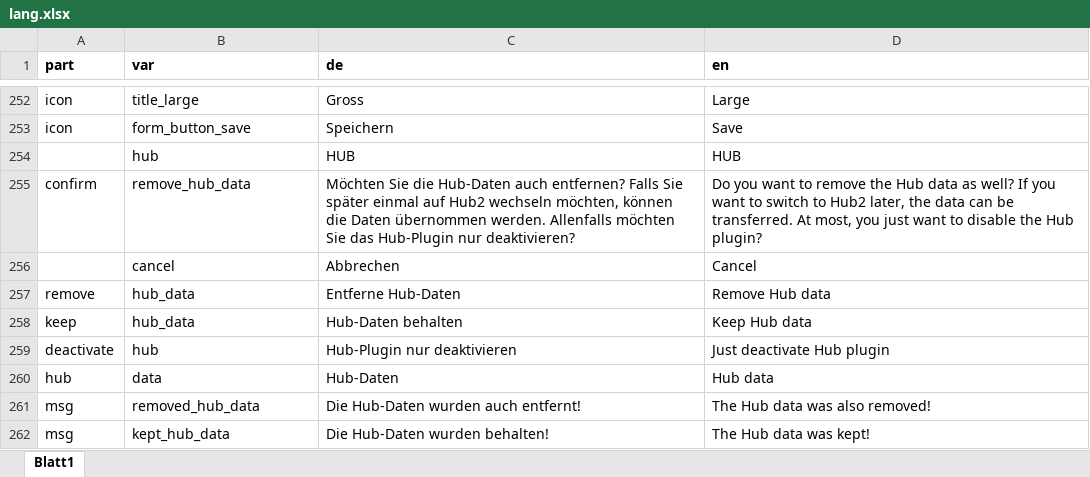
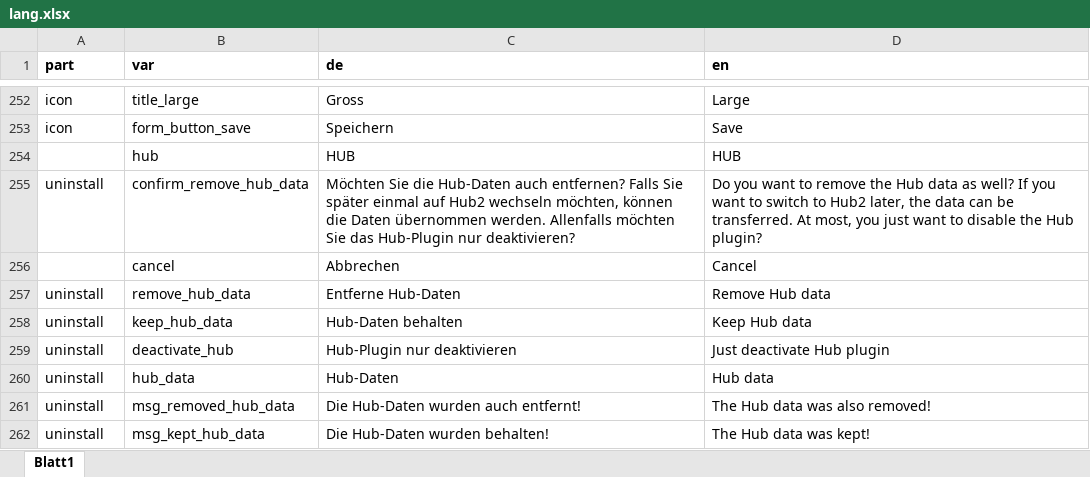
Before and after one commit to srsolutionsag/Hub, an Excel workbook: lang/lang.xlsx, sheet Blatt1, drawn as a sheet; only a part is shown, gaps mark what is left out; values as stored, in another font and other column widths than the file's, no borders; the diff names each change by its address in the sheet, - before the commit and + after, or states it on an @@ line.

Commit message:
Rename uninstall language keys

```diff
--- a/lang/lang.xlsx (sheet Blatt1)
+++ b/lang/lang.xlsx (sheet Blatt1)
-A255 (part): confirm
+A255 (part): uninstall
-B255 (var): remove_hub_data
+B255 (var): confirm_remove_hub_data
-A257 (part): remove
+A257 (part): uninstall
-B257 (var): hub_data
+B257 (var): remove_hub_data
-A258 (part): keep
+A258 (part): uninstall
-B258 (var): hub_data
+B258 (var): keep_hub_data
-A259 (part): deactivate
+A259 (part): uninstall
-B259 (var): hub
+B259 (var): deactivate_hub
-A260 (part): hub
+A260 (part): uninstall
-B260 (var): data
+B260 (var): hub_data
-A261:A262 (part): msg
+A261:A262 (part): uninstall
-B261 (var): removed_hub_data
+B261 (var): msg_removed_hub_data
-B262 (var): kept_hub_data
+B262 (var): msg_kept_hub_data
```
Also changed, not shown: 3 other files.
